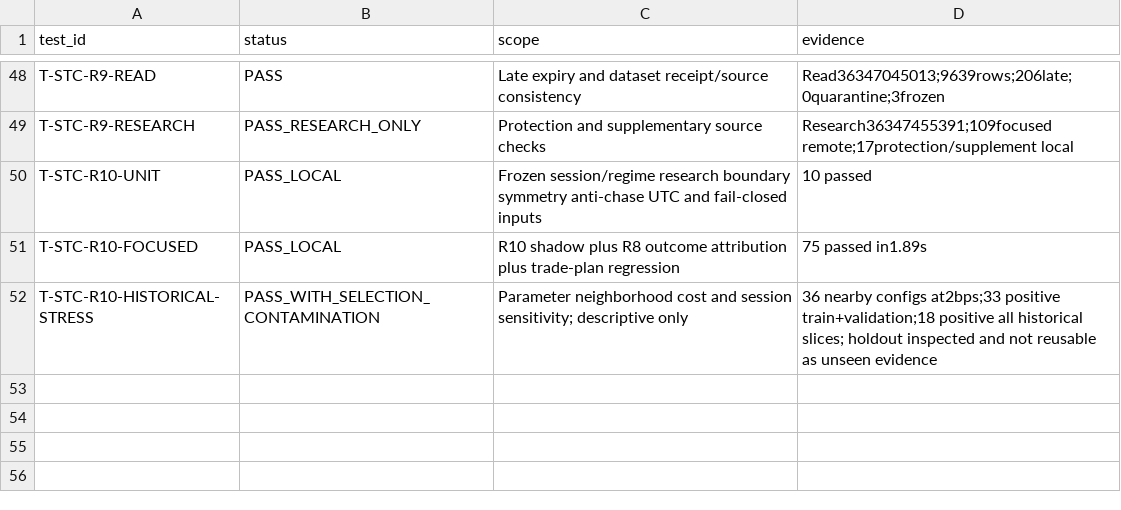
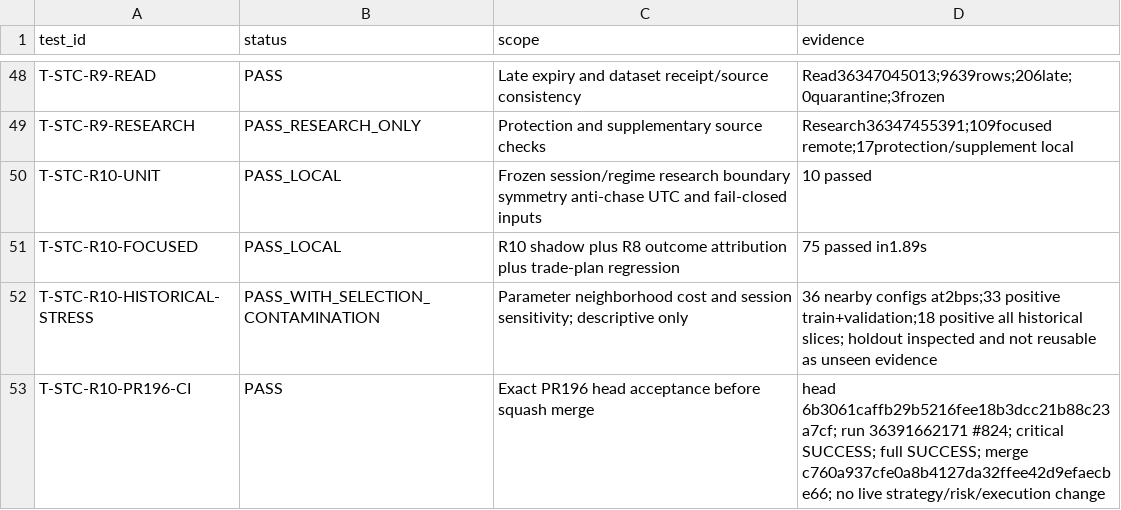
Before and after one commit to engmeldkroury-pixel/stc-competition-engine, a CSV file: TEST_REGISTER.csv, drawn as a sheet; only a part is shown, gaps mark what is left out; the diff names each change by its address in the sheet, - before the commit and + after, or states it on an @@ line.

Commit message:
register: record PR196 CI acceptance

```diff
--- a/TEST_REGISTER.csv
+++ b/TEST_REGISTER.csv
+row 53: T-STC-R10-PR196-CI | PASS | Exact PR196 head acceptance before squash merge | head 6b3061caffb29b5216fee18b3dcc21b88c23a7cf; run 36391662171 #824; critical SUCCESS; full SUCCESS; merge c760a937cfe0a8b4127da32ffee42d9efaecbe66; no live strategy/risk/execution change
```
